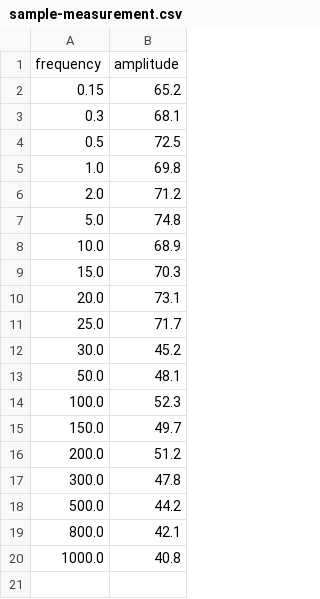
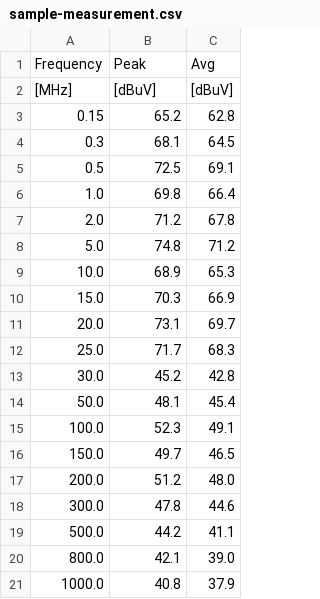
Before and after one commit to tinix84/emc-analyzer, a CSV file: public/sample-measurement.csv, drawn as a sheet; removed rows and columns are numbered as before the commit, all else as after; the diff names each change by its address in the sheet, - before the commit and + after, or states it on an @@ line.

Commit message:
feat: Add 3-column EMC data format support
✨ Features:
- Support for Frequency, Peak, Avg columns with units [MHz], [dBuV], [dBuV]
- Automatic format detection (3-column vs 2-column)
- Smart header and unit line parsing
- Dual visualization: Peak (red) and Average (green) traces
- Backward compatibility with existing 2-column files

🔧 Updates:
- Enhanced CSV parser with multi-format support
- Updated sample files to 3-column format
- Improved chart legend with dynamic display
- Extended MeasurementPoint interface
- Better error messages for unsupported formats

🎯 Benefits:
- Professional EMC format support
- Clearer data visualization
- Maintains existing functionality

```diff
--- a/public/sample-measurement.csv
+++ b/public/sample-measurement.csv
+column C, rows 3-21: 62.8 | 64.5 | 69.1 | 66.4 | 67.8 | 71.2 | 65.3 | 66.9 | 69.7 | 68.3 | 42.8 | 45.4 | 49.1 | 46.5 | 48.0 | 44.6 | 41.1 | 39.0 | 37.9
-row 1: frequency | amplitude
+row 1: Frequency | Peak | Avg
+row 2: [MHz] | [dBuV] | [dBuV]
```
Also changed, not shown: 4 other files.
